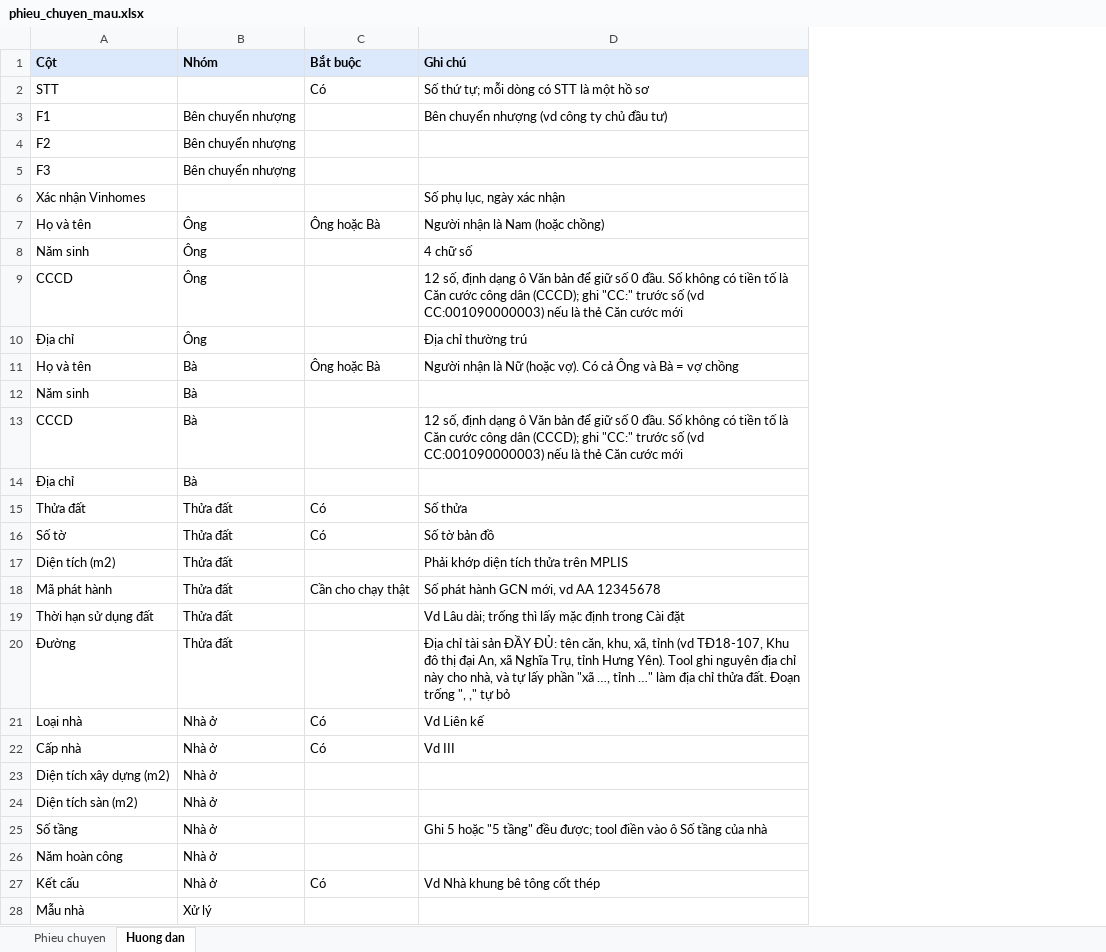
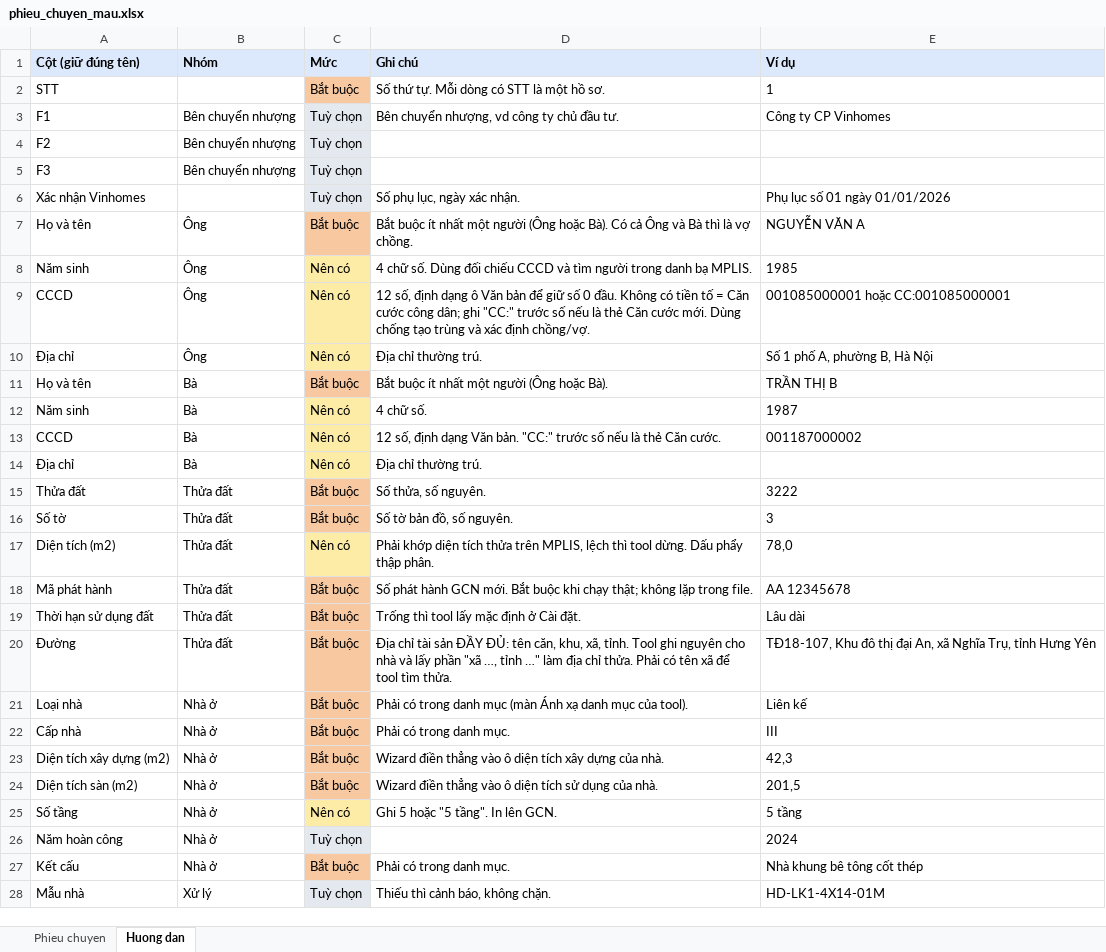
Before and after one commit to Nguyenvan01/MPLIS-Quick-Intake, an Excel workbook: assets/mau/phieu_chuyen_mau.xlsx, sheet Huong dan, drawn as a sheet; only a part is shown; values as stored, in another font and other column widths than the file's, no borders; removed rows and columns are numbered as before the commit, all else as after; the diff covers the shown part only; the diff names each change by its address in the sheet, - before the commit and + after, or states it on an @@ line.

```diff
--- a/assets/mau/phieu_chuyen_mau.xlsx (sheet Huong dan)
+++ b/assets/mau/phieu_chuyen_mau.xlsx (sheet Huong dan)
-column C (Bắt buộc), rows 2-27: Có |  |  |  |  | Ông hoặc Bà |  |  |  | Ông hoặc Bà |  |  |  | Có | Có |  | Cần cho chạy thật |  |  | Có | Có |  |  |  |  | Có
+column C (Mức), rows 2-28: Bắt buộc | Tuỳ chọn | Tuỳ chọn | Tuỳ chọn | Tuỳ chọn | Bắt buộc | Nên có | Nên có | Nên có | Bắt buộc | Nên có | Nên có | Nên có | Bắt buộc | Bắt buộc | Nên có | Bắt buộc | Bắt buộc | Bắt buộc | Bắt buộc | Bắt buộc | Bắt buộc | Bắt buộc | Nên có | Tuỳ chọn | Bắt buộc | Tuỳ chọn
+column E (Ví dụ), rows 2-28: 1 | Công ty CP Vinhomes |  |  | Phụ lục số 01 ngày 01/01/2026 | NGUYỄN VĂN A | 1985 | 001085000001 hoặc CC:001085000001 | Số 1 phố A, phường B, Hà Nội | TRẦN THỊ B | 1987 | 001187000002 |  | 3222 | 3 | 78,0 | AA 12345678 | Lâu dài | TĐ18-107, Khu đô thị đại An, xã Nghĩa Trụ, tỉnh Hưng Yên | Liên kế | III | 42,3 | 201,5 | 5 tầng | 2024 | Nhà khung bê tông cốt thép | HD-LK1-4X14-01M
-A1: Cột
+A1: Cột (giữ đúng tên)
-D2 (Ghi chú): Số thứ tự; mỗi dòng có STT là một hồ sơ
+D2 (Ghi chú): Số thứ tự. Mỗi dòng có STT là một hồ sơ.
-D3 (Ghi chú): Bên chuyển nhượng (vd công ty chủ đầu tư)
+D3 (Ghi chú): Bên chuyển nhượng, vd công ty chủ đầu tư.
-D6 (Ghi chú): Số phụ lục, ngày xác nhận
+D6 (Ghi chú): Số phụ lục, ngày xác nhận.
-D7 (Ghi chú): Người nhận là Nam (hoặc chồng)
+D7 (Ghi chú): Bắt buộc ít nhất một người (Ông hoặc Bà). Có cả Ông và Bà thì là vợ chồng.
-D8 (Ghi chú): 4 chữ số
+D8 (Ghi chú): 4 chữ số. Dùng đối chiếu CCCD và tìm người trong danh bạ MPLIS.
-D9 (Ghi chú): …0 đầu. Số không có tiền tố là Căn cước công dân (CCCD); ghi "CC:" trước số (vd CC:001090000003) nếu là thẻ Căn cước mới
+D9 (Ghi chú): …0 đầu. Không có tiền tố = Căn cước công dân; ghi "CC:" trước số nếu là thẻ Căn cước mới. Dùng chống tạo trùng và xác định chồng/vợ.
-D10 (Ghi chú): Địa chỉ thường trú
+D10 (Ghi chú): Địa chỉ thường trú.
-D11 (Ghi chú): Người nhận là Nữ (hoặc vợ). Có cả Ông và Bà = vợ chồng
+D11 (Ghi chú): Bắt buộc ít nhất một người (Ông hoặc Bà).
-D12 (Ghi chú): (empty)
+D12 (Ghi chú): 4 chữ số.
-D13 (Ghi chú): …định dạng ô Văn bản để giữ số 0 đầu. Số không có tiền tố là Căn cước công dân (CCCD); ghi "CC:" trước số (vd CC:001090000003) nếu là thẻ Căn cước mới
+D13 (Ghi chú): …định dạng Văn bản. "CC:" trước số nếu là thẻ Căn cước.
-D14 (Ghi chú): (empty)
+D14 (Ghi chú): Địa chỉ thường trú.
-D15 (Ghi chú): Số thửa
+D15 (Ghi chú): Số thửa, số nguyên.
-D16 (Ghi chú): Số tờ bản đồ
+D16 (Ghi chú): Số tờ bản đồ, số nguyên.
-D17 (Ghi chú): …thửa trên MPLIS
+D17 (Ghi chú): …thửa trên MPLIS, lệch thì tool dừng. Dấu phẩy thập phân.
-D18 (Ghi chú): …hành GCN mới, vd AA 12345678
+D18 (Ghi chú): …hành GCN mới. Bắt buộc khi chạy thật; không lặp trong file.
-D19 (Ghi chú): Vd Lâu dài; trống thì lấy mặc định trong Cài đặt
+D19 (Ghi chú): Trống thì tool lấy mặc định ở Cài đặt.
-D20 (Ghi chú): …khu, xã, tỉnh (vd TĐ18-107, Khu đô thị đại An, xã Nghĩa Trụ, tỉnh Hưng Yên). Tool ghi nguyên địa chỉ này cho nhà, và tự lấy phần "xã …, tỉnh …" làm địa chỉ thửa đất. Đoạn trống ", ," tự bỏ
+D20 (Ghi chú): …khu, xã, tỉnh. Tool ghi nguyên cho nhà và lấy phần "xã …, tỉnh …" làm địa chỉ thửa. Phải có tên xã để tool tìm thửa.
-D21 (Ghi chú): Vd Liên kế
+D21 (Ghi chú): Phải có trong danh mục (màn Ánh xạ danh mục của tool).
-D22 (Ghi chú): Vd III
+D22 (Ghi chú): Phải có trong danh mục.
-D23 (Ghi chú): (empty)
+D23 (Ghi chú): Wizard điền thẳng vào ô diện tích xây dựng của nhà.
-D24 (Ghi chú): (empty)
+D24 (Ghi chú): Wizard điền thẳng vào ô diện tích sử dụng của nhà.
-D25 (Ghi chú): …hoặc "5 tầng" đều được; tool điền vào ô Số tầng của nhà
+D25 (Ghi chú): …hoặc "5 tầng". In lên GCN.
-D27 (Ghi chú): Vd Nhà khung bê tông cốt thép
+D27 (Ghi chú): Phải có trong danh mục.
-D28 (Ghi chú): (empty)
+D28 (Ghi chú): Thiếu thì cảnh báo, không chặn.
```
Also changed, not shown: 4 edited cells elsewhere in this sheet, sheet Phieu chuyen, 6 other files.
